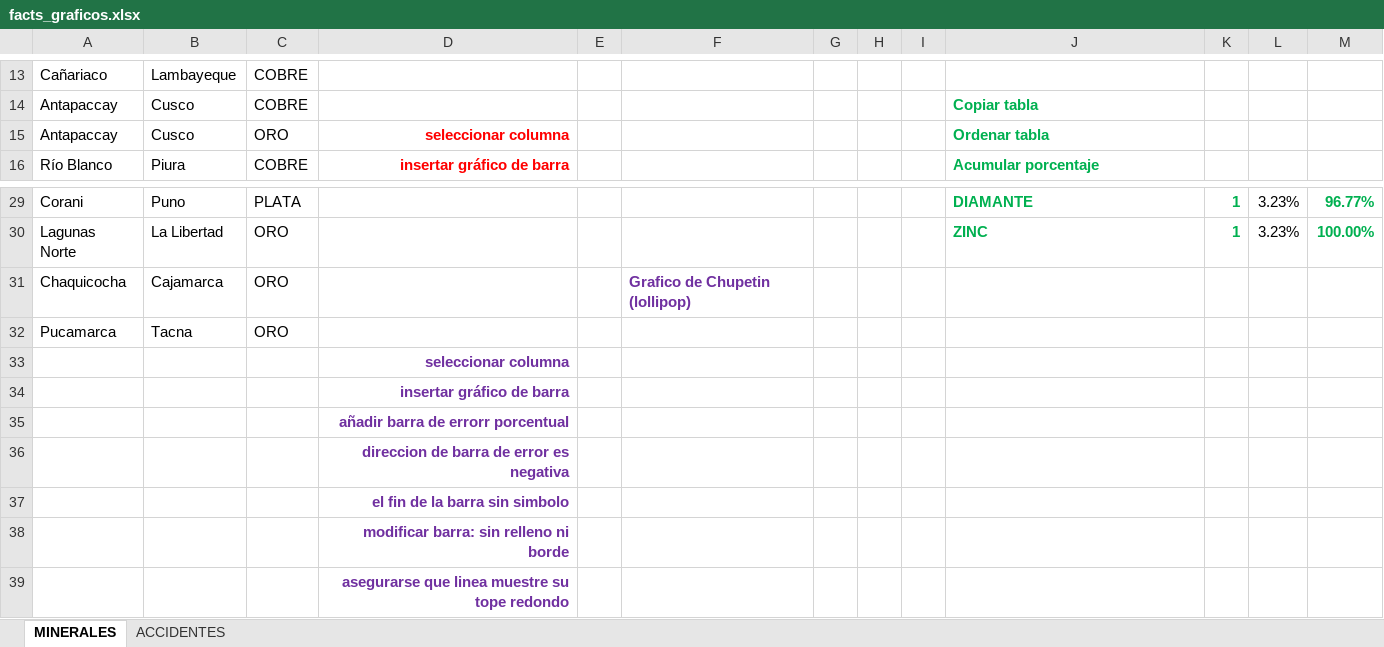
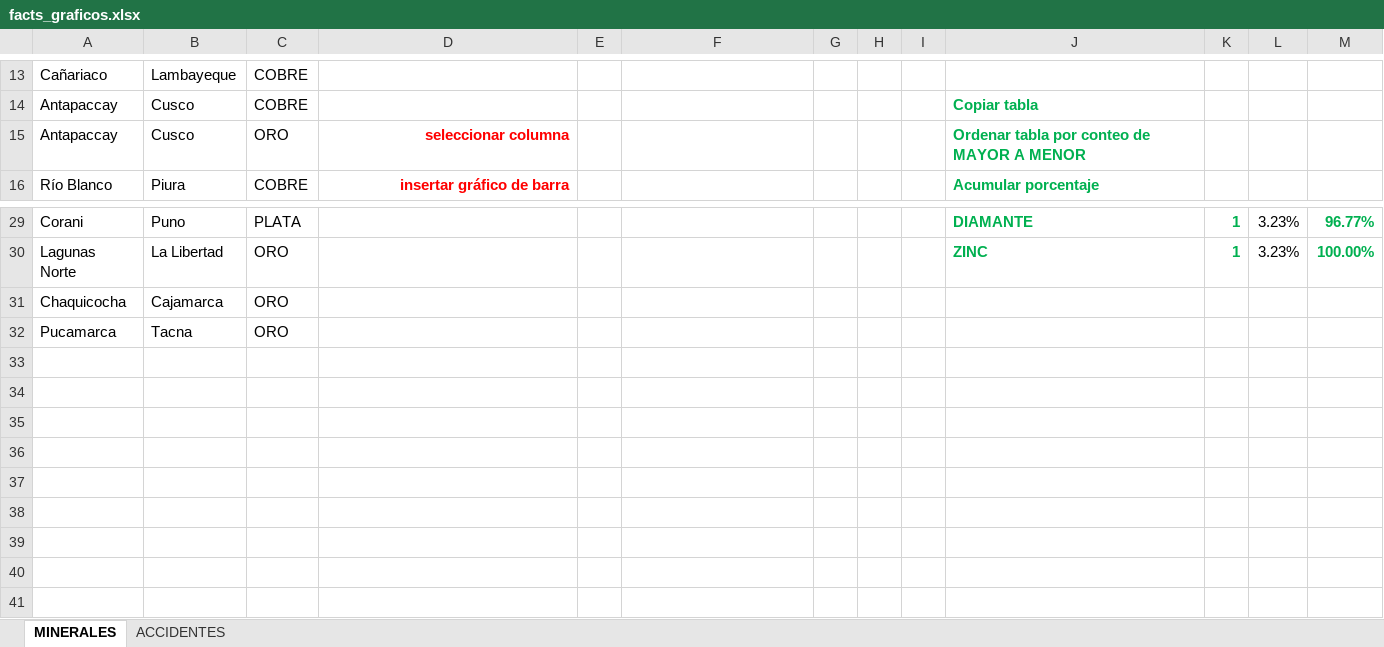
Before and after one commit to CoursesAndTutorials/Estadistica, an Excel workbook: data/facts_graficos.xlsx, sheet MINERALES, drawn as a sheet; only a part is shown, gaps mark what is left out; values as stored, in another font and other column widths than the file's, no borders; charts and pictures not drawn; the diff names each change by its address in the sheet, - before the commit and + after, or states it on an @@ line.

```diff
--- a/data/facts_graficos.xlsx (sheet MINERALES)
+++ b/data/facts_graficos.xlsx (sheet MINERALES)
-J15: Ordenar tabla
+J15: Ordenar tabla por conteo de MAYOR A MENOR
-F31: Grafico de Chupetin (lollipop)
+F31: (empty)
-row 33:  |  |  | seleccionar columna
-row 34:  |  |  | insertar gráfico de barra
-row 35:  |  |  | añadir barra de errorr porcentual
-row 36:  |  |  | direccion de barra de error es negativa
-row 37:  |  |  | el fin de la barra sin simbolo
-row 38:  |  |  | modificar barra: sin relleno ni borde
-row 39:  |  |  | asegurarse que linea muestre su tope redondo
```
Also changed, not shown: sheet ACCIDENTES, charts or pictures, 1 other file.
